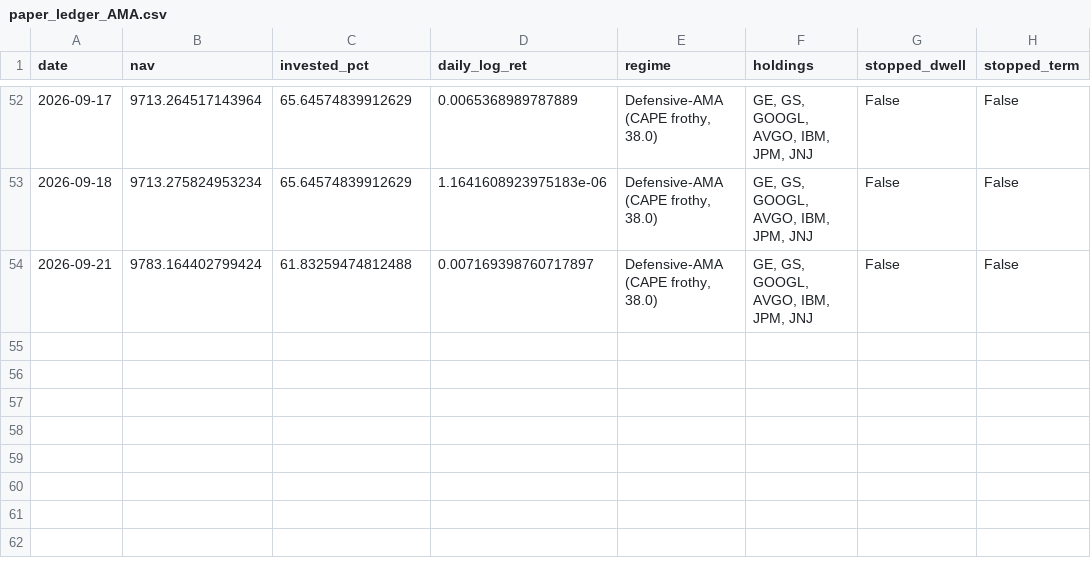
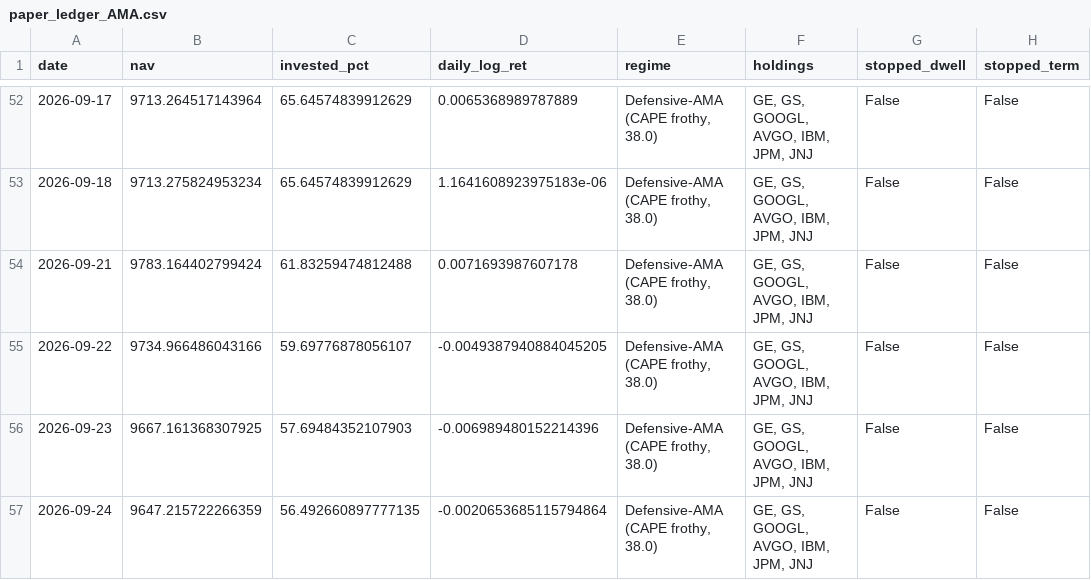
Before and after one commit to Mariokeyrouz/market-dashboard-otp2-paper-trading-, a CSV file: paper_ledger_AMA.csv, drawn as a sheet; only a part is shown, gaps mark what is left out.

```diff
--- a/paper_ledger_AMA.csv
+++ b/paper_ledger_AMA.csv
@@ -53,2 +53,5 @@ date,nav,invested_pct,daily_log_ret,regime,holdings,stopped_dwell,stopped_term
 2026-09-18,9713.275824953234,65.64574839912629,1.1641608923975183e-06,"Defensive-AMA (CAPE frothy, 38.0)","GE, GS, GOOGL, AVGO, IBM, JPM, JNJ",False,False
-2026-09-21,9783.164402799424,61.83259474812488,0.007169398760717897,"Defensive-AMA (CAPE frothy, 38.0)","GE, GS, GOOGL, AVGO, IBM, JPM, JNJ",False,False
+2026-09-21,9783.164402799424,61.83259474812488,0.0071693987607178,"Defensive-AMA (CAPE frothy, 38.0)","GE, GS, GOOGL, AVGO, IBM, JPM, JNJ",False,False
+2026-09-22,9734.966486043166,59.69776878056107,-0.0049387940884045205,"Defensive-AMA (CAPE frothy, 38.0)","GE, GS, GOOGL, AVGO, IBM, JPM, JNJ",False,False
+2026-09-23,9667.161368307925,57.69484352107903,-0.006989480152214396,"Defensive-AMA (CAPE frothy, 38.0)","GE, GS, GOOGL, AVGO, IBM, JPM, JNJ",False,False
+2026-09-24,9647.215722266359,56.492660897777135,-0.0020653685115794864,"Defensive-AMA (CAPE frothy, 38.0)","GE, GS, GOOGL, AVGO, IBM, JPM, JNJ",False,False
```
Also changed, not shown: factor_ledger.csv, factor_ledger_AMA.csv, 12 other files.
